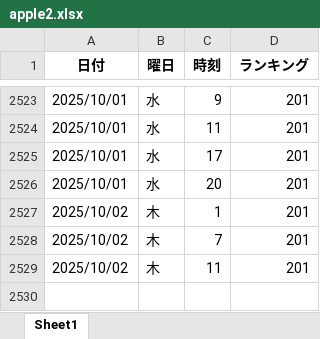
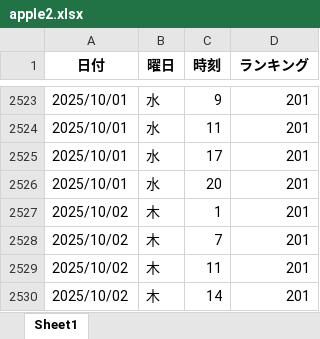
Before and after one commit to o25042124-boop/nibannkeiei-podcast-ranking-viewer, an Excel workbook: excel/apple2.xlsx, sheet Sheet1, drawn as a sheet; only a part is shown, gaps mark what is left out; values as stored, in another font and other column widths than the file's, no borders; the diff names each change by its address in the sheet, - before the commit and + after, or states it on an @@ line.

```diff
--- a/excel/apple2.xlsx (sheet Sheet1)
+++ b/excel/apple2.xlsx (sheet Sheet1)
+row 2530: 2025/10/02 | 木 | 14 | 201
```
Also changed, not shown: excel/amazon.xlsx, excel/apple3.xlsx, 12 other files.
